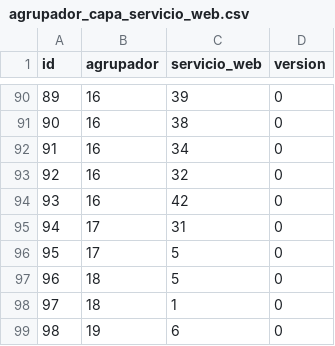
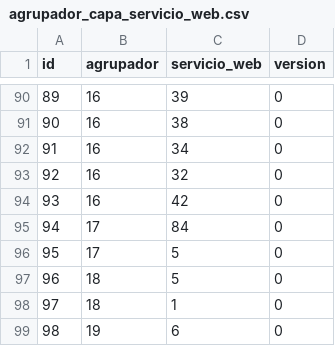
Before and after one commit to gvSIGAssociation/gvsig-web, a CSV file: src/main/resources/db/terrasit/agrupador_capa_servicio_web.csv, drawn as a sheet; only a part is shown, gaps mark what is left out.

```diff
--- a/src/main/resources/db/terrasit/agrupador_capa_servicio_web.csv
+++ b/src/main/resources/db/terrasit/agrupador_capa_servicio_web.csv
@@ -94,3 +94,3 @@ id,agrupador,servicio_web,version
 93,16,42,0
-94,17,31,0
+94,17,84,0
 95,17,5,0
```
Also changed, not shown: src/main/resources/db/terrasit/componentes.csv.
